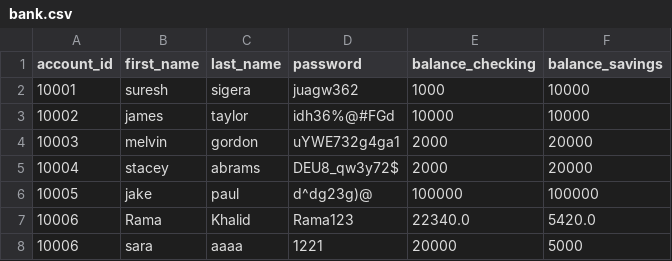
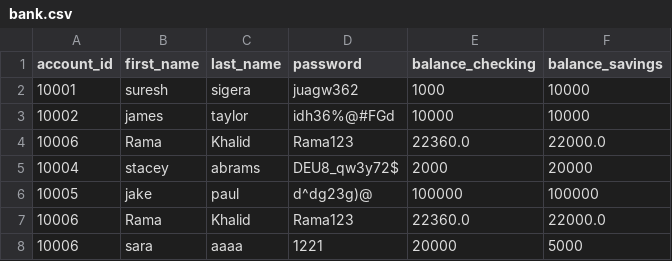
Before and after one commit to RamaKhalid/Banking-System, a CSV file: bank.csv, drawn as a sheet.

Commit message:
added transfer_checking_to_another_account()  method

```diff
--- a/bank.csv
+++ b/bank.csv
@@ -3,6 +3,6 @@ account_id,first_name,last_name,password,balance_checking,balance_savings
 10002,james,taylor,idh36%@#FGd,10000,10000
-10003,melvin,gordon,uYWE732g4ga1,2000,20000
+10006,Rama,Khalid,Rama123,22360.0,22000.0
 10004,stacey,abrams,DEU8_qw3y72$,2000,20000
 10005,jake,paul,d^dg23g)@,100000,100000
-10006,Rama,Khalid,Rama123,22340.0,5420.0
+10006,Rama,Khalid,Rama123,22360.0,22000.0
 10006,sara,aaaa,1221,20000,5000
```
Also changed, not shown: 1 other file.
